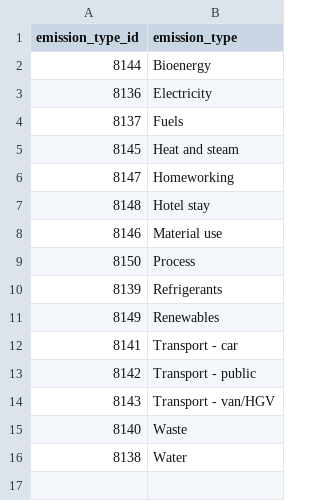
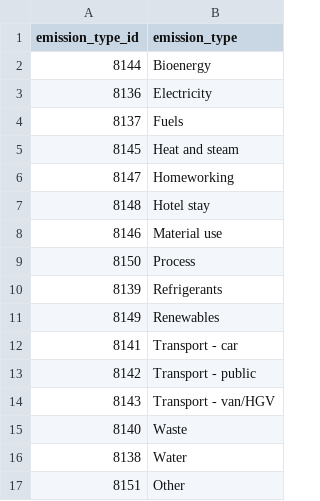
Before and after one commit to data-intelligence-00003/fetch, a CSV file: data/emission_types.csv, drawn as a sheet; the diff names each change by its address in the sheet, - before the commit and + after, or states it on an @@ line.

Commit message:
Update data/emission_types.csv

```diff
--- a/data/emission_types.csv
+++ b/data/emission_types.csv
+row 17: 8151 | Other
```
